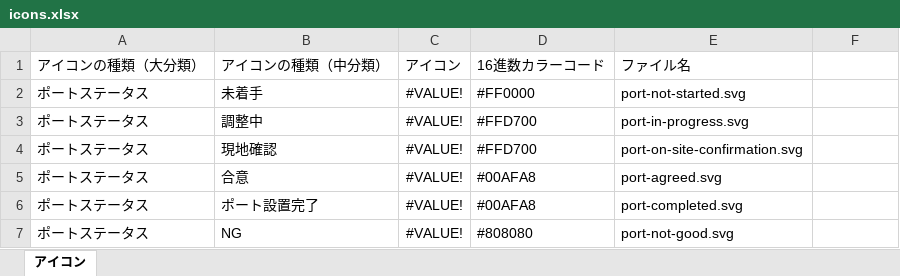
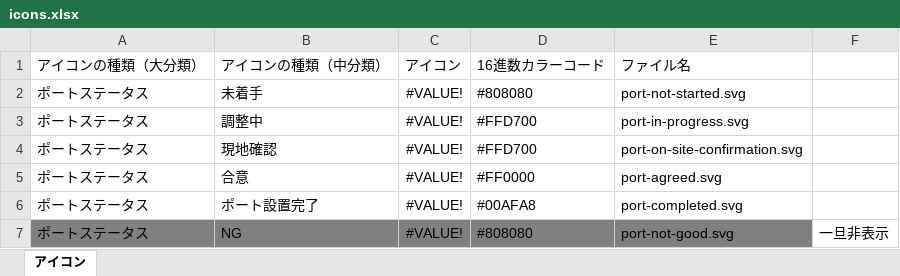
Before and after one commit to geolonia/anabuki-housing-sprite, an Excel workbook: icons.xlsx, sheet アイコン, drawn as a sheet; values as stored, in another font and other column widths than the file's, no borders; the diff names each change by its address in the sheet, - before the commit and + after, or states it on an @@ line.

```diff
--- a/icons.xlsx (sheet アイコン)
+++ b/icons.xlsx (sheet アイコン)
-D2: #FF0000
+D2: #808080
-D5: #00AFA8
+D5: #FF0000
-A7:E7 fill: none
+A7:E7 fill: #808080
-F7: (empty)
+F7: 一旦非表示
```
Also changed, not shown: 2 other files.
